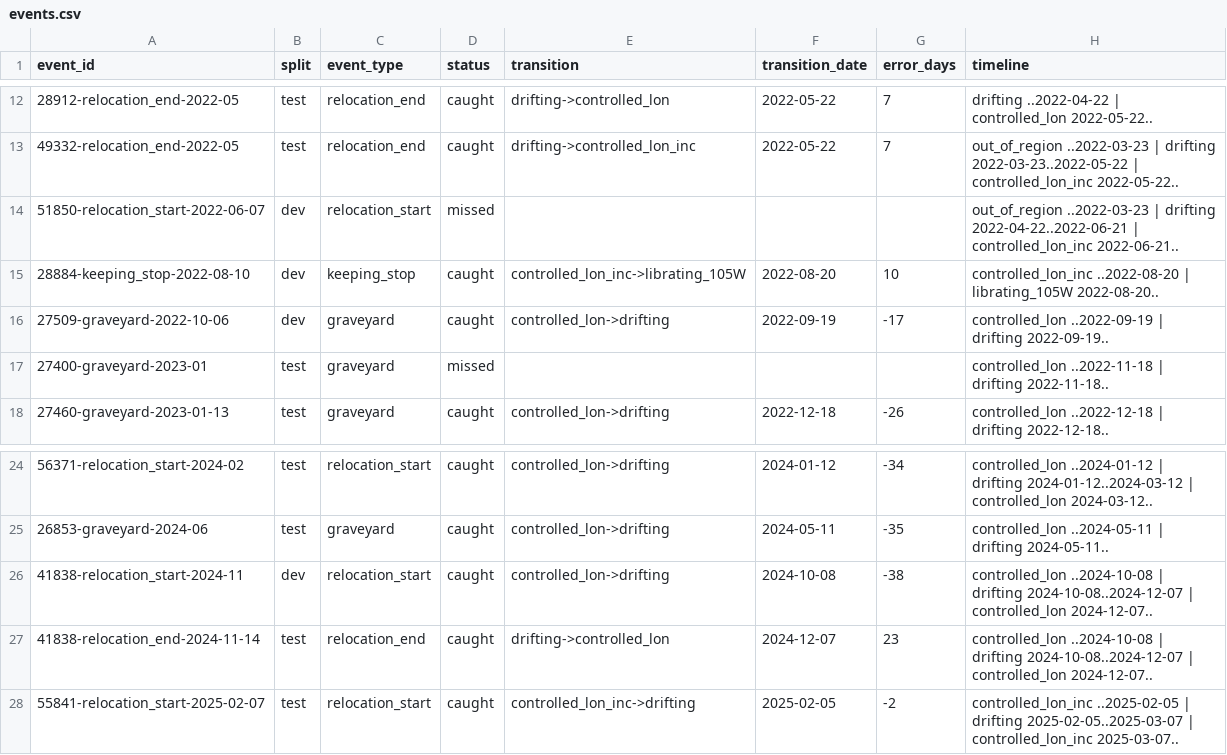
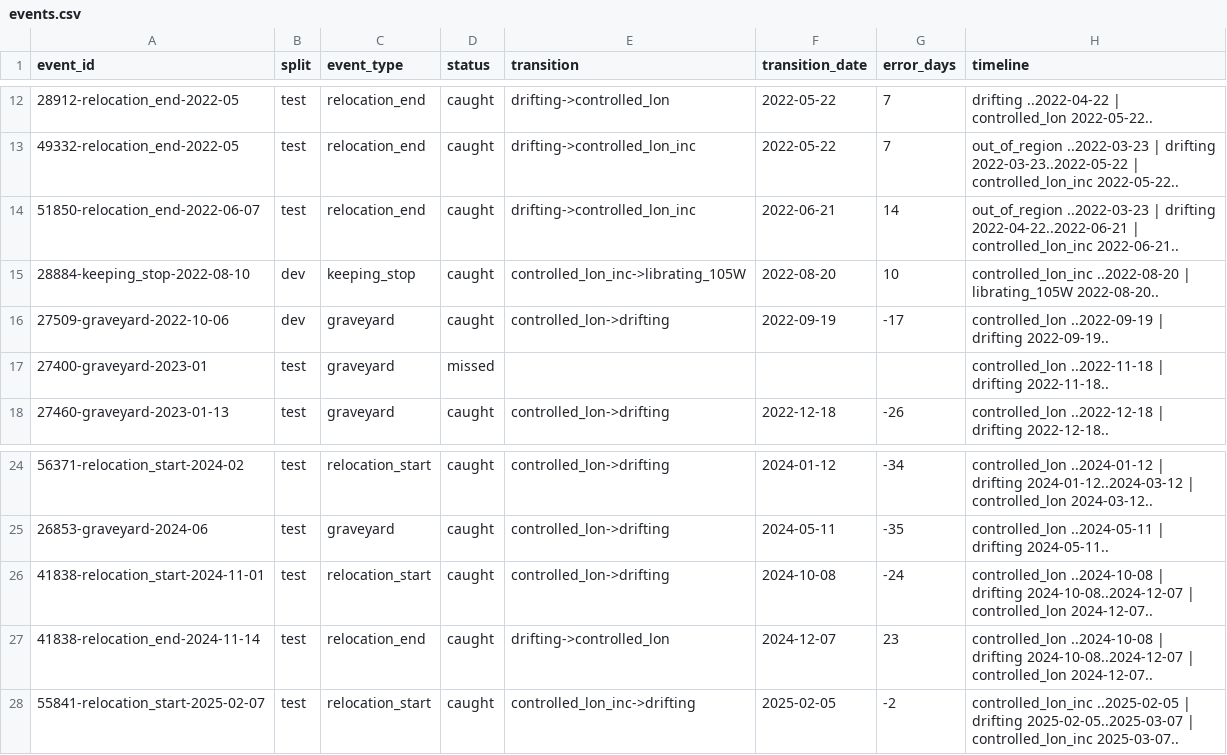
Before and after one commit to GabrielEzerzer/orbit-watch, a CSV file: findings/geo_events/events.csv, drawn as a sheet; only a part is shown, gaps mark what is left out.

```diff
--- a/findings/geo_events/events.csv
+++ b/findings/geo_events/events.csv
@@ -13,3 +13,3 @@ event_id,split,event_type,status,transition,transition_date,error_days,timeline
 49332-relocation_end-2022-05,test,relocation_end,caught,drifting->controlled_lon_inc,2022-05-22,7,out_of_region ..2022-03-23 | drifting 2022-03-23..2022-05-22 | controlled_lon_inc 2022-05-22..
-51850-relocation_start-2022-06-07,dev,relocation_start,missed,,,,out_of_region ..2022-03-23 | drifting 2022-04-22..2022-06-21 | controlled_lon_inc 2022-06-21..
+51850-relocation_end-2022-06-07,test,relocation_end,caught,drifting->controlled_lon_inc,2022-06-21,14,out_of_region ..2022-03-23 | drifting 2022-04-22..2022-06-21 | controlled_lon_inc 2022-06-21..
 28884-keeping_stop-2022-08-10,dev,keeping_stop,caught,controlled_lon_inc->librating_105W,2022-08-20,10,controlled_lon_inc ..2022-08-20 | librating_105W 2022-08-20..
@@ -25,3 +25,3 @@ event_id,split,event_type,status,transition,transition_date,error_days,timeline
 26853-graveyard-2024-06,test,graveyard,caught,controlled_lon->drifting,2024-05-11,-35,controlled_lon ..2024-05-11 | drifting 2024-05-11..
-41838-relocation_start-2024-11,dev,relocation_start,caught,controlled_lon->drifting,2024-10-08,-38,controlled_lon ..2024-10-08 | drifting 2024-10-08..2024-12-07 | controlled_lon 2024-12-07..
+41838-relocation_start-2024-11-01,test,relocation_start,caught,controlled_lon->drifting,2024-10-08,-24,controlled_lon ..2024-10-08 | drifting 2024-10-08..2024-12-07 | controlled_lon 2024-12-07..
 41838-relocation_end-2024-11-14,test,relocation_end,caught,drifting->controlled_lon,2024-12-07,23,controlled_lon ..2024-10-08 | drifting 2024-10-08..2024-12-07 | controlled_lon 2024-12-07..
```
Also changed, not shown: 2 other files.
